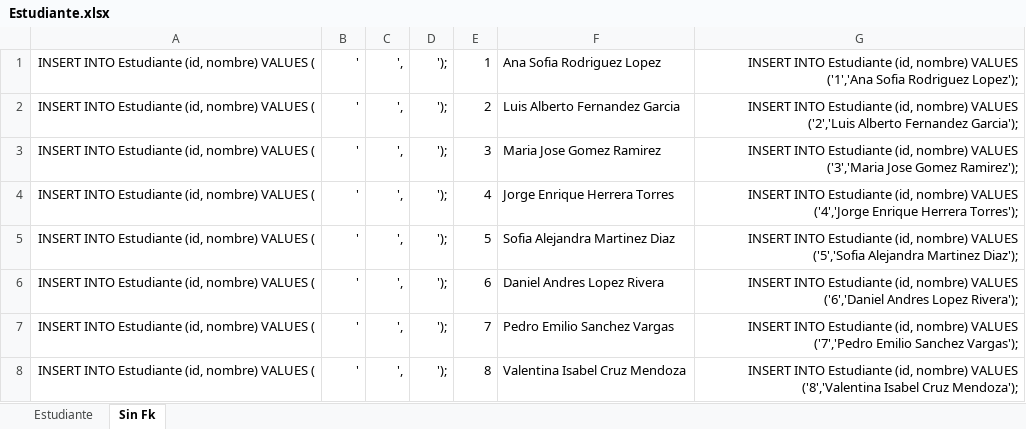
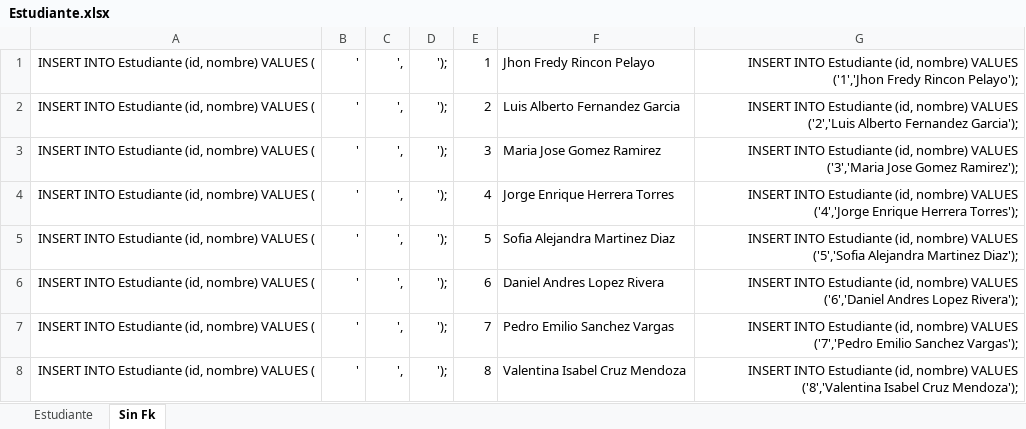
Before and after one commit to JhonnFy/AngularNetAppi, an Excel workbook: OrigenDatos/Generar Nombres/InsertInto/Estudiante.xlsx, sheet Sin Fk, drawn as a sheet; only a part is shown; values as stored, in another font and other column widths than the file's, no borders; the diff names each change by its address in the sheet, - before the commit and + after, or states it on an @@ line.

```diff
--- a/OrigenDatos/Generar Nombres/InsertInto/Estudiante.xlsx (sheet Sin Fk)
+++ b/OrigenDatos/Generar Nombres/InsertInto/Estudiante.xlsx (sheet Sin Fk)
-F1: Ana Sofia Rodriguez Lopez
+F1: Jhon Fredy Rincon Pelayo
-G1: …nombre) VALUES ('1','Ana Sofia Rodriguez Lopez');
+G1: …nombre) VALUES ('1','Jhon Fredy Rincon Pelayo');
```
Also changed, not shown: 2 other files.
